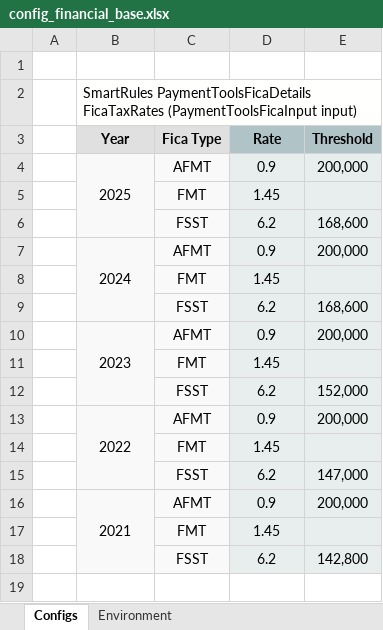
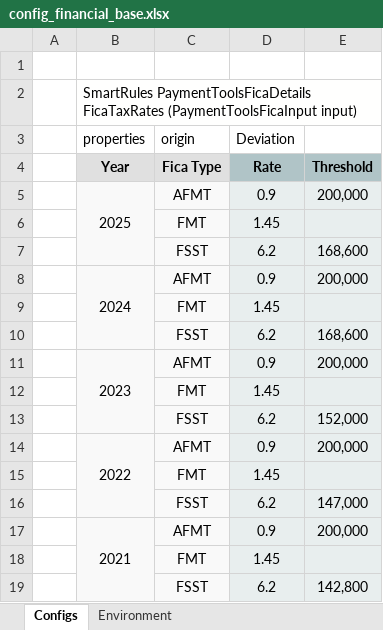
Before and after one commit to Yauheni-Kramarenka/capRep, an Excel workbook: DESIGN/rules/CAP Financial/rules/config_financial_base.xlsx, sheet Configs, drawn as a sheet; values as stored, in another font and other column widths than the file's, no borders; addresses are those after the commit; the diff names each change by its address in the sheet, - before the commit and + after, or states it on an @@ line.

Commit message:
creating properties Type: SAVE.

```diff
--- a/DESIGN/rules/CAP Financial/rules/config_financial_base.xlsx (sheet Configs)
+++ b/DESIGN/rules/CAP Financial/rules/config_financial_base.xlsx (sheet Configs)
+row 3:  | properties | origin | Deviation
-B19 fill: #F9F9F9
+B19 fill: none
```
